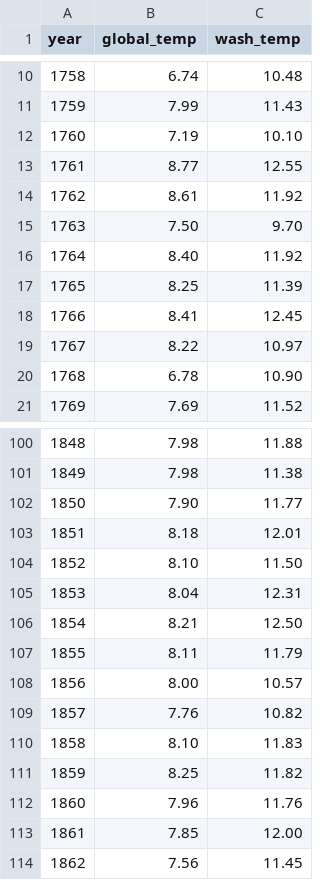
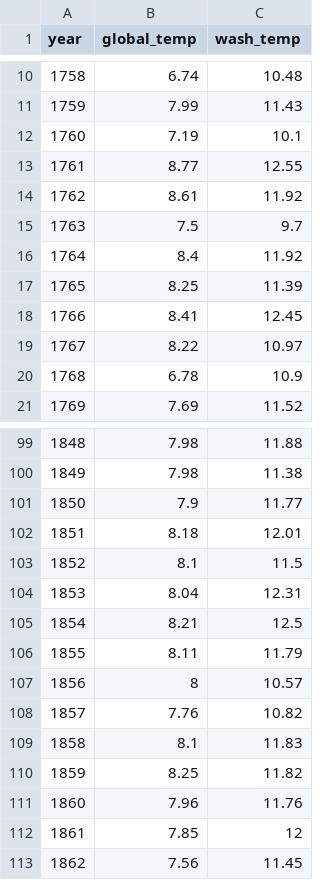
Before and after one commit to myportfolio-tech/udacityda_weather, a CSV file: data/washington_data.csv, drawn as a sheet; only a part is shown, gaps mark what is left out; the diff covers the shown part only.

```diff
--- a/data/washington_data.csv
+++ b/data/washington_data.csv
@@ -11,7 +11,7 @@ year,global_temp,wash_temp
 1759,7.99,11.43
-1760,7.19,10.10
+1760,7.19,10.1
 1761,8.77,12.55
 1762,8.61,11.92
-1763,7.50,9.70
-1764,8.40,11.92
+1763,7.5,9.7
+1764,8.4,11.92
 1765,8.25,11.39
@@ -19,3 +19,3 @@ year,global_temp,wash_temp
 1767,8.22,10.97
-1768,6.78,10.90
+1768,6.78,10.9
 1769,7.69,11.52
@@ -101,14 +100,14 @@ year,global_temp,wash_temp
 1849,7.98,11.38
-1850,7.90,11.77
+1850,7.9,11.77
 1851,8.18,12.01
-1852,8.10,11.50
+1852,8.1,11.5
 1853,8.04,12.31
-1854,8.21,12.50
+1854,8.21,12.5
 1855,8.11,11.79
-1856,8.00,10.57
+1856,8,10.57
 1857,7.76,10.82
-1858,8.10,11.83
+1858,8.1,11.83
 1859,8.25,11.82
 1860,7.96,11.76
-1861,7.85,12.00
+1861,7.85,12
 1862,7.56,11.45
```
Also changed, not shown: 1 added row, 2 removed rows and 49 edited cells elsewhere in this file, 5 other files.
